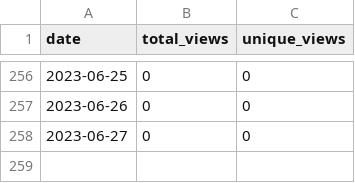
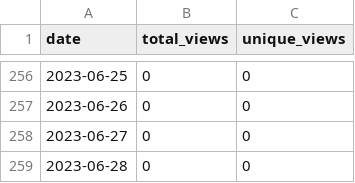
Before and after one commit to merrymitch/COMP5320, a CSV file: .traffic/views.csv, drawn as a sheet; only a part is shown, gaps mark what is left out.

```diff
--- a/.traffic/views.csv
+++ b/.traffic/views.csv
@@ -258 +258,2 @@ date,total_views,unique_views
 2023-06-27,0,0
+2023-06-28,0,0
```
Also changed, not shown: .traffic/clones.csv, 3 other files.
